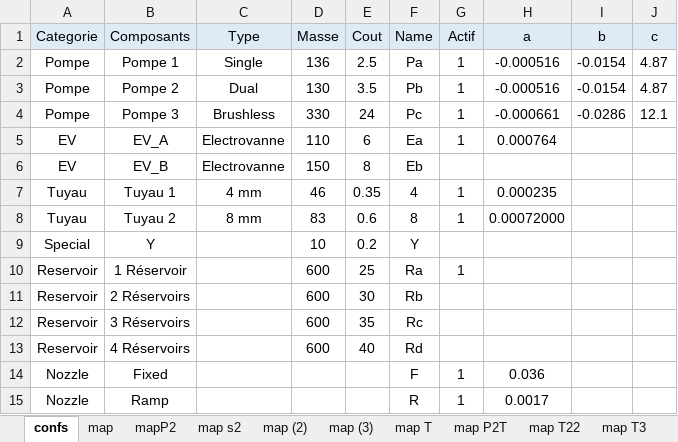
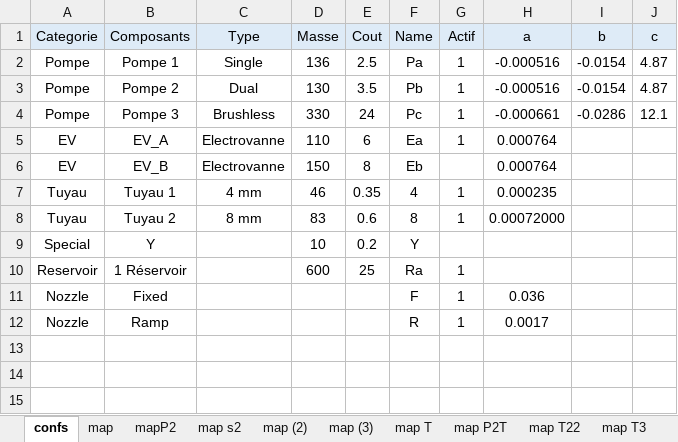
Before and after one commit to egos/valeo, an Excel workbook: data.xlsx, sheet confs, drawn as a sheet; values as stored, in another font and other column widths than the file's, no borders; the diff names each change by its address in the sheet, - before the commit and + after, or states it on an @@ line.

Commit message:
multiple correction / change
delete T0
check message update algo
fig + graph details
masse cout correction & split
!! optimisation graph T
clean params Tmode

```diff
--- a/data.xlsx (sheet confs)
+++ b/data.xlsx (sheet confs)
-H6 (a): (empty)
+H6 (a): 0.000764
-row 11: Reservoir | 2 Réservoirs |  | 600 | 30 | Rb
-row 12: Reservoir | 3 Réservoirs |  | 600 | 35 | Rc
-row 13: Reservoir | 4 Réservoirs |  | 600 | 40 | Rd
```
Also changed, not shown: 3 other files.
